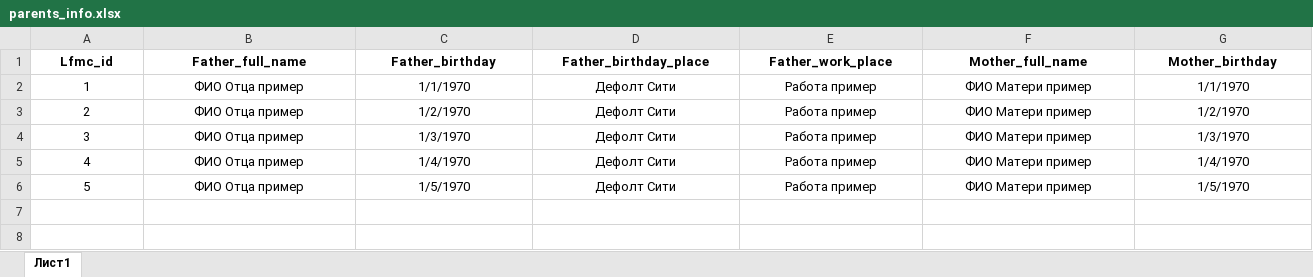
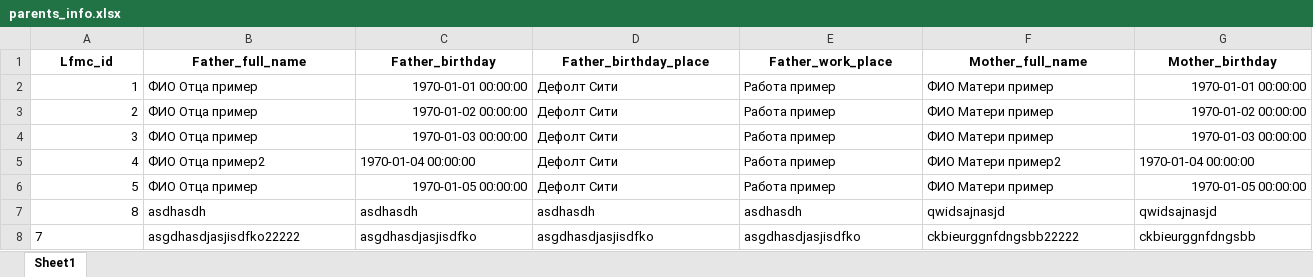
Before and after one commit to knkf/4ebnaja_praktika, an Excel workbook: bases/parents_info.xlsx, sheet Sheet1, drawn as a sheet; only a part is shown; values as stored, in another font and other column widths than the file's, no borders; rows hold the shown columns only; the diff covers the shown part only; the diff names each change by its address in the sheet, - before the commit and + after, or states it on an @@ line.

```diff
--- a/bases/parents_info.xlsx (sheet Sheet1)
+++ b/bases/parents_info.xlsx (sheet Sheet1)
-sheet tab: Лист1
+sheet tab: Sheet1
-A2:A6 alignment: center
+A2:A6 alignment: right
-B2:B4 alignment: center
+B2:B4 alignment: left
-C2 (Father_birthday): 1/1/1970
+C2 (Father_birthday): 1970-01-01 00:00:00
-C2:C4 alignment: center
+C2:C4 alignment: right
-D2:F4 alignment: center
+D2:F4 alignment: left
-G2 (Mother_birthday): 1/1/1970
+G2 (Mother_birthday): 1970-01-01 00:00:00
-G2:G4 alignment: center
+G2:G4 alignment: right
-C3 (Father_birthday): 1/2/1970
+C3 (Father_birthday): 1970-01-02 00:00:00
-G3 (Mother_birthday): 1/2/1970
+G3 (Mother_birthday): 1970-01-02 00:00:00
-C4 (Father_birthday): 1/3/1970
+C4 (Father_birthday): 1970-01-03 00:00:00
-G4 (Mother_birthday): 1/3/1970
+G4 (Mother_birthday): 1970-01-03 00:00:00
-B5 (Father_full_name): ФИО Отца пример
+B5 (Father_full_name): ФИО Отца пример2
-B5:G5 alignment: center
+B5:G5 alignment: left
-C5 (Father_birthday): 1/4/1970
+C5 (Father_birthday): 1970-01-04 00:00:00
-F5 (Mother_full_name): ФИО Матери пример
+F5 (Mother_full_name): ФИО Матери пример2
-G5 (Mother_birthday): 1/4/1970
+G5 (Mother_birthday): 1970-01-04 00:00:00
-B6 alignment: center
+B6 alignment: left
-C6 (Father_birthday): 1/5/1970
+C6 (Father_birthday): 1970-01-05 00:00:00
-C6 alignment: center
+C6 alignment: right
-D6:F6 alignment: center
+D6:F6 alignment: left
-G6 (Mother_birthday): 1/5/1970
+G6 (Mother_birthday): 1970-01-05 00:00:00
-G6 alignment: center
+G6 alignment: right
+row 7: 8 | asdhasdh | asdhasdh | asdhasdh | asdhasdh | qwidsajnasjd | qwidsajnasjd
+row 8: 7 | asgdhasdjasjisdfko22222 | asgdhasdjasjisdfko | asgdhasdjasjisdfko | asgdhasdjasjisdfko | ckbieurggnfdngsbb22222 | ckbieurggnfdngsbb
```
Also changed, not shown: cell formats elsewhere in this sheet, bases/army_order.xlsx, bases/lfmc.xlsx, 7 other files.
